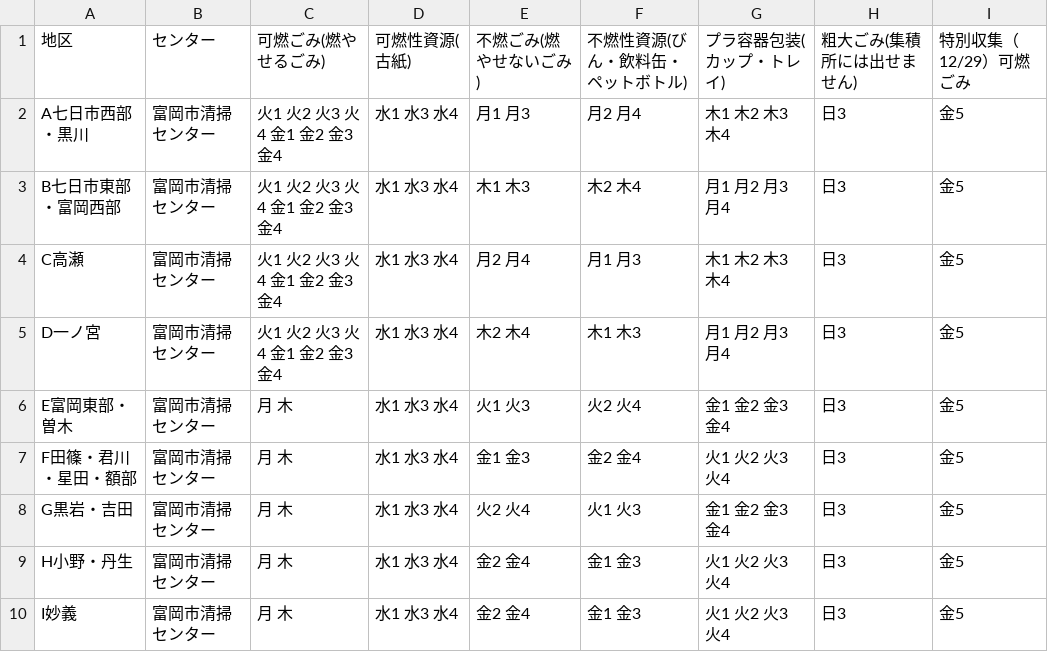
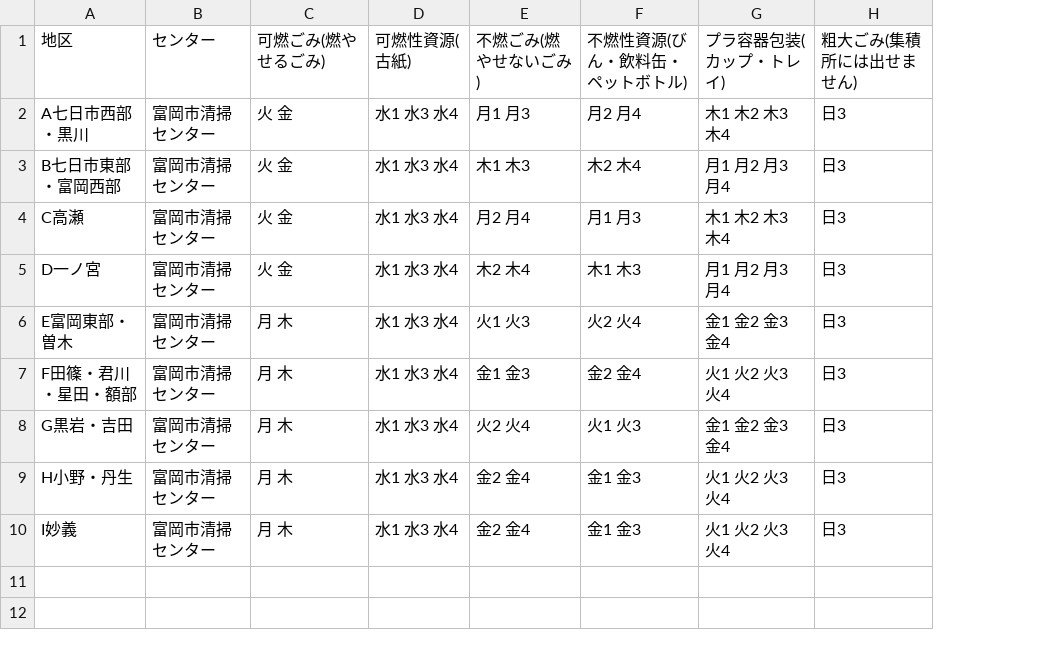
Before and after one commit to tomiokacity/5374, a CSV file: data/area_days.csv, drawn as a sheet; the diff names each change by its address in the sheet, - before the commit and + after, or states it on an @@ line.

Commit message:
Update area_days.csv

```diff
--- a/data/area_days.csv
+++ b/data/area_days.csv
-column I, rows 1-10: 特別収集（12/29）可燃ごみ | 金5 | 金5 | 金5 | 金5 | 金5 | 金5 | 金5 | 金5 | 金5
-C2:C5: 火1 火2 火3 火4 金1 金2 金3 金4
+C2:C5: 火 金
```
